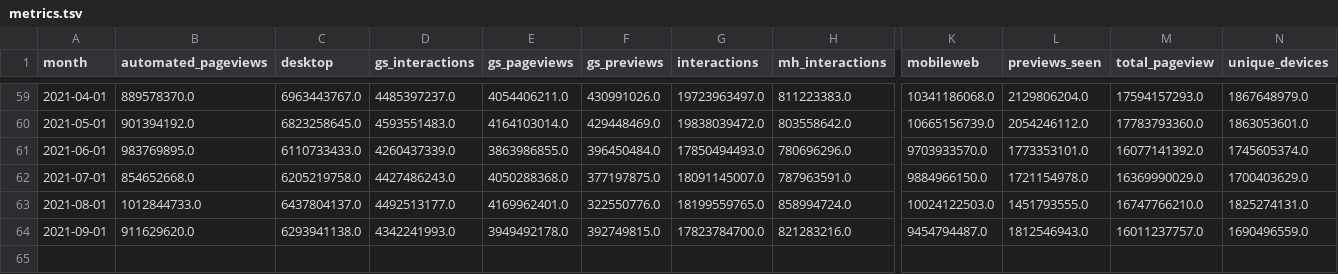
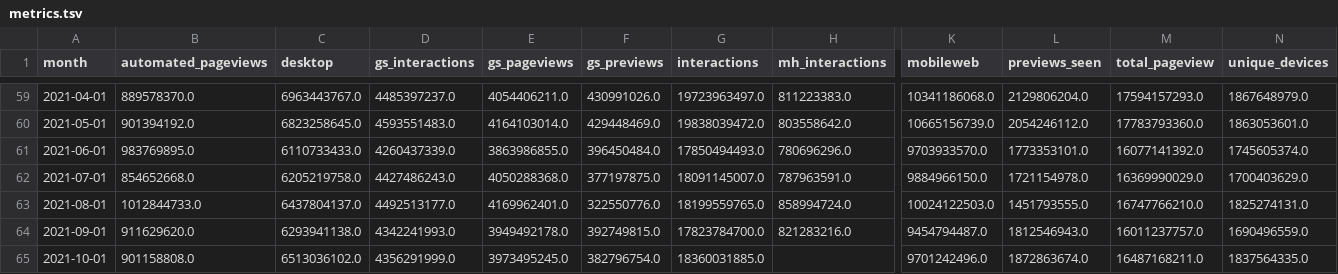
Before and after one commit to wikimedia-research/movement-metrics, a TSV file: metrics/metrics.tsv, drawn as a sheet; only a part is shown, gaps mark what is left out; rows hold the shown columns only; the diff names each change by its address in the sheet, - before the commit and + after, or states it on an @@ line.

Commit message:
Update October 2021 metrics

```diff
--- a/metrics/metrics.tsv
+++ b/metrics/metrics.tsv
+row 65: 2021-10-01 | 901158808.0 | 6513036102.0 | 4356291999.0 | 3973495245.0 | 382796754.0 | 18360031885.0 |  | 9701242496.0 | 1872863674.0 | 16487168211.0 | 1837564335.0
```
Also changed, not shown: metrics/diversity_metrics.tsv, 6 other files.
